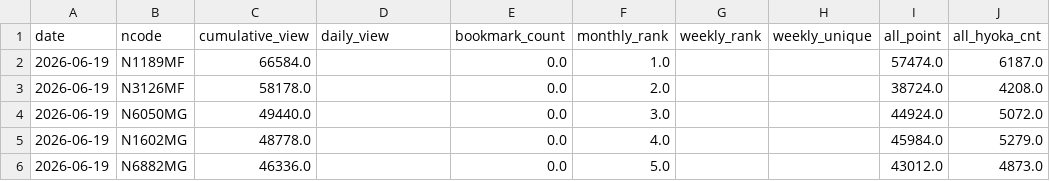
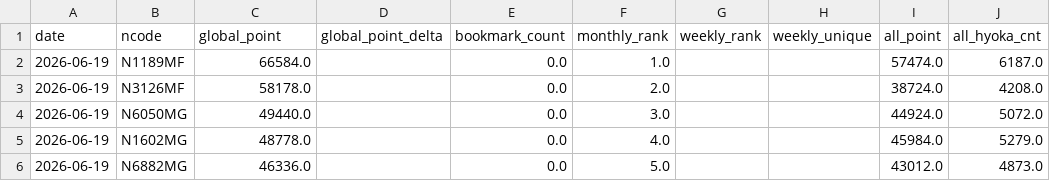
Before and after one commit to Pika1823/anime-analyzer, a CSV file: data/daily_snapshots.csv, drawn as a sheet; only a part is shown; the diff names each change by its address in the sheet, - before the commit and + after, or states it on an @@ line.

```diff
--- a/data/daily_snapshots.csv
+++ b/data/daily_snapshots.csv
-C1: cumulative_view
+C1: global_point
-D1: daily_view
+D1: global_point_delta
```
Also changed, not shown: data/anime_works.csv, 5 other files.
